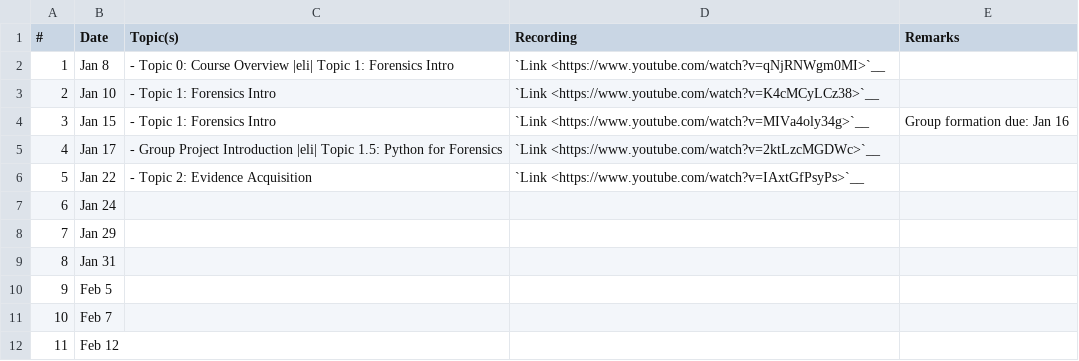
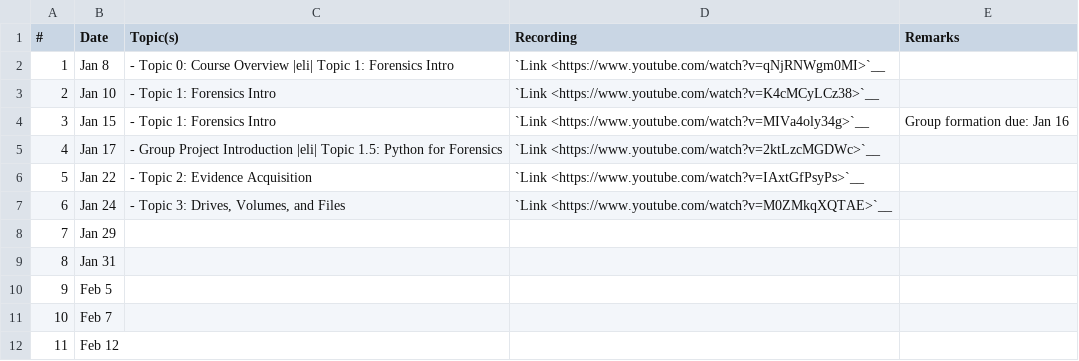
Before and after one commit to mmabey/mmabey.github.io, a CSV file: cse469s19/schedule.csv, drawn as a sheet; only a part is shown.

Commit message:
Link to lecture recording for 2019-01-24

```diff
--- a/cse469s19/schedule.csv
+++ b/cse469s19/schedule.csv
@@ -6,3 +6,3 @@
   5, "Jan 22",  "- Topic 2: Evidence Acquisition", "`Link <https://www.youtube.com/watch?v=IAxtGfPsyPs>`__", ""
-  6, "Jan 24",  "", "", ""
+  6, "Jan 24",  "- Topic 3: Drives, Volumes, and Files", "`Link <https://www.youtube.com/watch?v=M0ZMkqXQTAE>`__", ""
   7, "Jan 29",  "", "", ""
```
